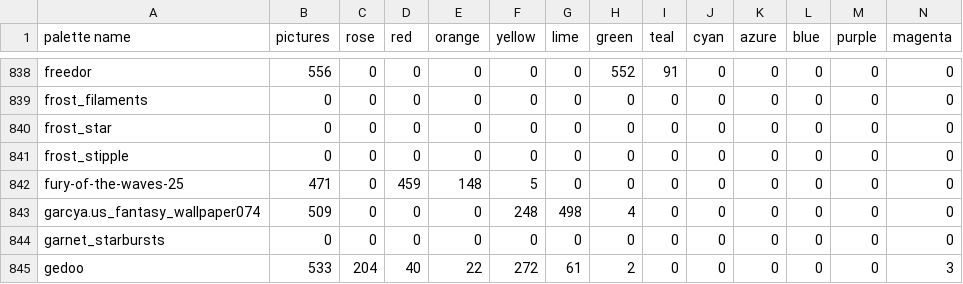
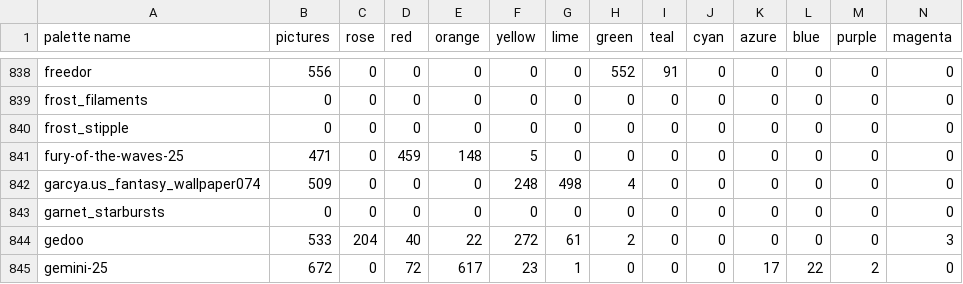
Before and after one commit to techmatt/fractal-wallpapers, a CSV file: data/palettes/palette_family_shares.csv, drawn as a sheet; only a part is shown, gaps mark what is left out; the shorter side is filled out with more unchanged rows.

```diff
--- a/data/palettes/palette_family_shares.csv
+++ b/data/palettes/palette_family_shares.csv
@@ -839,3 +839,2 @@ freedor,556,0,0,0,0,0,552,91,0,0,0,0,0
 frost_filaments,0,0,0,0,0,0,0,0,0,0,0,0,0
-frost_star,0,0,0,0,0,0,0,0,0,0,0,0,0
 frost_stipple,0,0,0,0,0,0,0,0,0,0,0,0,0
```
Also changed, not shown: 10 other files.
